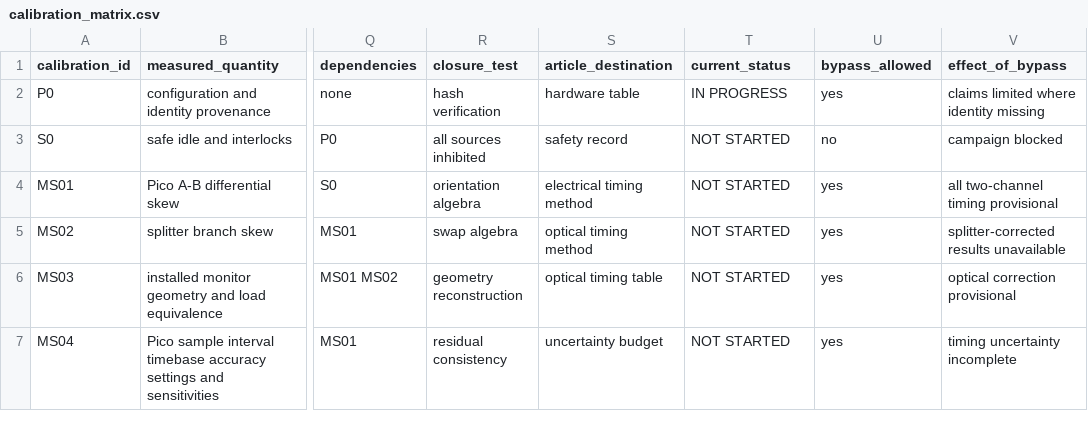
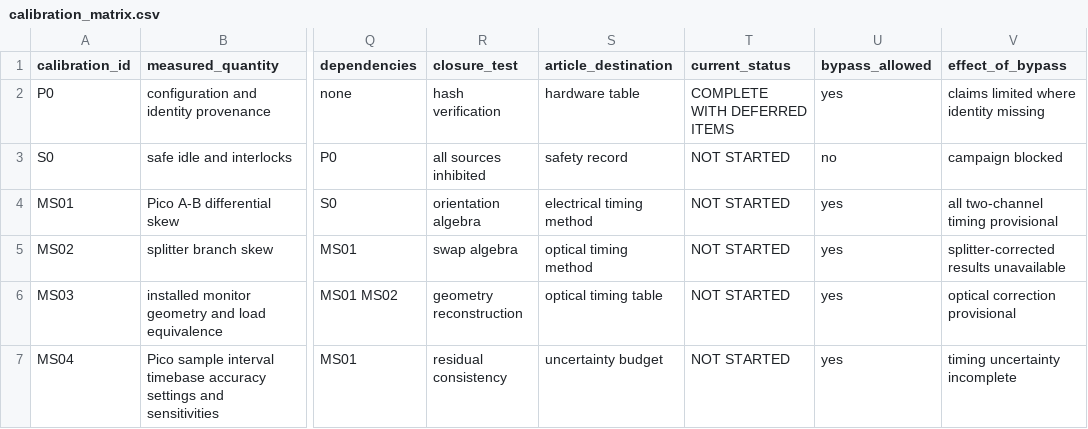
Before and after one commit to ChristopherRobertson/Control_System, a CSV file: calibration/20260722_complete_system_recalibration_001/analysis/calibration_matrix.csv, drawn as a sheet; only a part is shown, gaps mark what is left out; the diff names each change by its address in the sheet, - before the commit and + after, or states it on an @@ line.

```diff
--- a/calibration/20260722_complete_system_recalibration_001/analysis/calibration_matrix.csv
+++ b/calibration/20260722_complete_system_recalibration_001/analysis/calibration_matrix.csv
-T2 (current_status): IN PROGRESS
+T2 (current_status): COMPLETE WITH DEFERRED ITEMS
```
Also changed, not shown: 3 other files.
